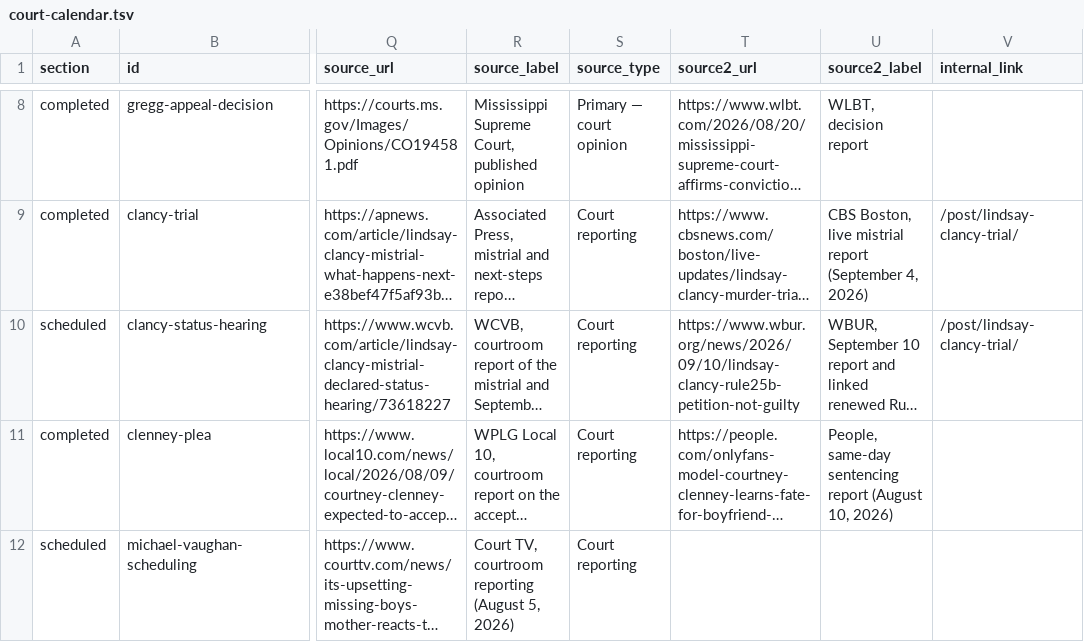
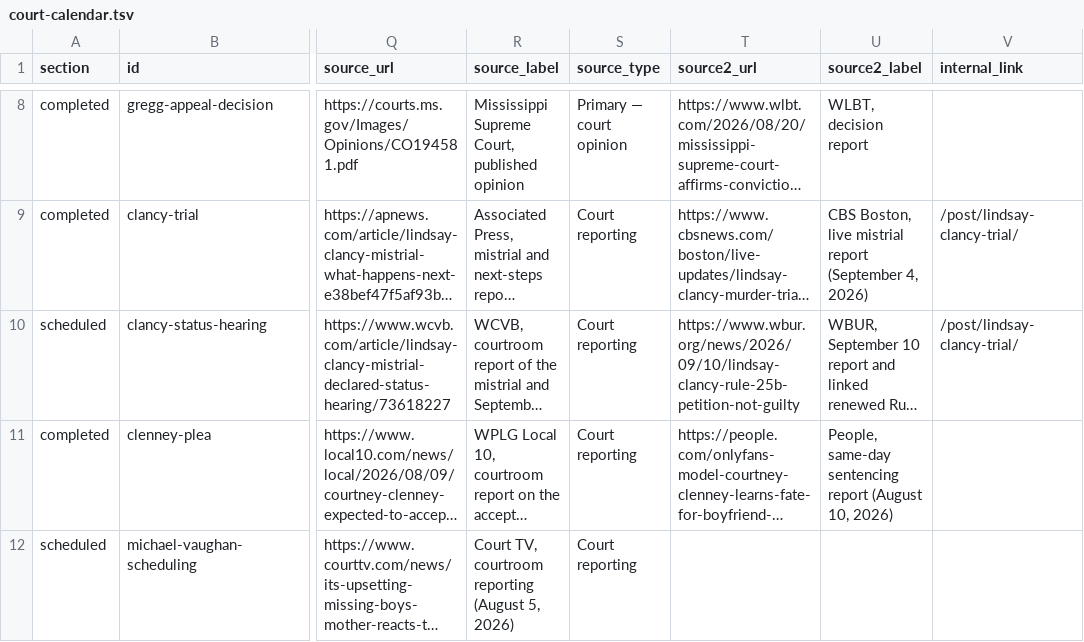
Before and after one commit to cassiancreed/cassiancreed-astro, a TSV file: src/data/court-calendar.tsv, drawn as a sheet; only a part is shown, gaps mark what is left out; long unchanged cells end in …; the diff names each change by its address in the sheet, - before the commit and + after, or states it on an @@ line.

Commit message:
Correct Clancy tracker to mistrial posture; confirm September 29 setting and pending Rule 25(b)(2) motion (#181)
The live tracker still described September 2 deliberations and stated that no
mistrial had been declared, nine days after Judge Sullivan declared one on
September 4. This refreshes the tracker to the current posture and resolves the
next-hearing conflict that held the earlier draft.

- Next setting: status conference and trial assignment, September 29, 2026,
  Plymouth Superior Court. Time reported as 9 a.m. Eastern by CBS News Boston
  and WCVB; labelled REPORTED, NOT DOCKET-VERIFIED because no primary docket
  entry was obtained.
- The Court TV September 28 date is not corroborated by courtroom reporting of
  the setting and is recorded as unused rather than dropped silently.
- Adds the September 10 renewed Rule 25(b)(2) motion for a required finding of
  not guilty, seeking a finding of not guilty by reason of lack of criminal
  responsibility on each indictment, marked FILED, NOT RULED. Does not assert a
  double-jeopardy motion, which is not the stated basis of the filing.
- States plainly that a pending motion for a finding of not guilty is not a
  finding of not guilty, and that the DA has announced no retrial decision.
- Repairs a broken WBUR citation URL in court-calendar.tsv (rule25b ->
  rule-25b); the cited link returned a client error.

Supersedes the held draft in PR #169, which was prepared against an older main
and blocked on the September 28/29 conflict.

Validation: build passed, 126 HTML pages validated, commerce analytics valid
(14 Beehiiv anchors across 8 routes). No conviction or acquittal asserted;
mistrial, verdict and acquittal kept distinct throughout.

Co-authored-by: cassiancreed <277114990+cassiancreed@users.noreply.github.com>

```diff
--- a/src/data/court-calendar.tsv
+++ b/src/data/court-calendar.tsv
-T10 (source2_url): https://www.wbur.org/news/2026/09/10/lindsay-clancy-rule25b-petition-not-guilty
+T10 (source2_url): https://www.wbur.org/news/2026/09/10/lindsay-clancy-rule-25b-petition-not-guilty
```
Also changed, not shown: 1 other file.
